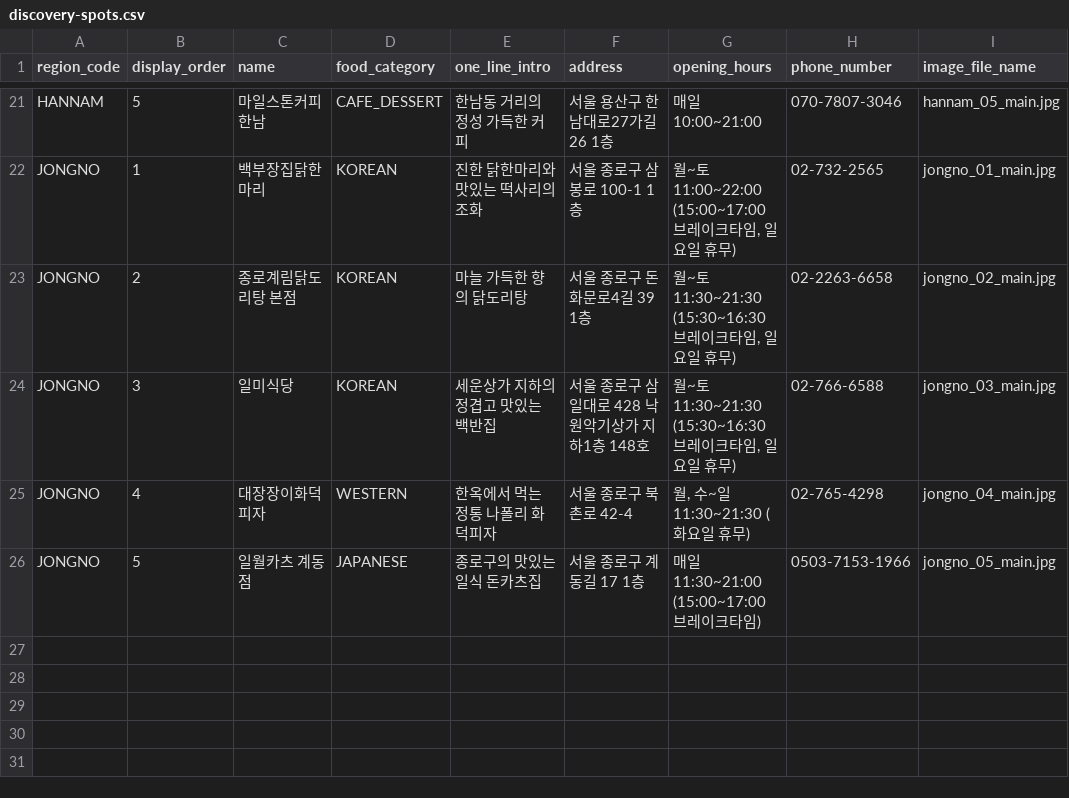
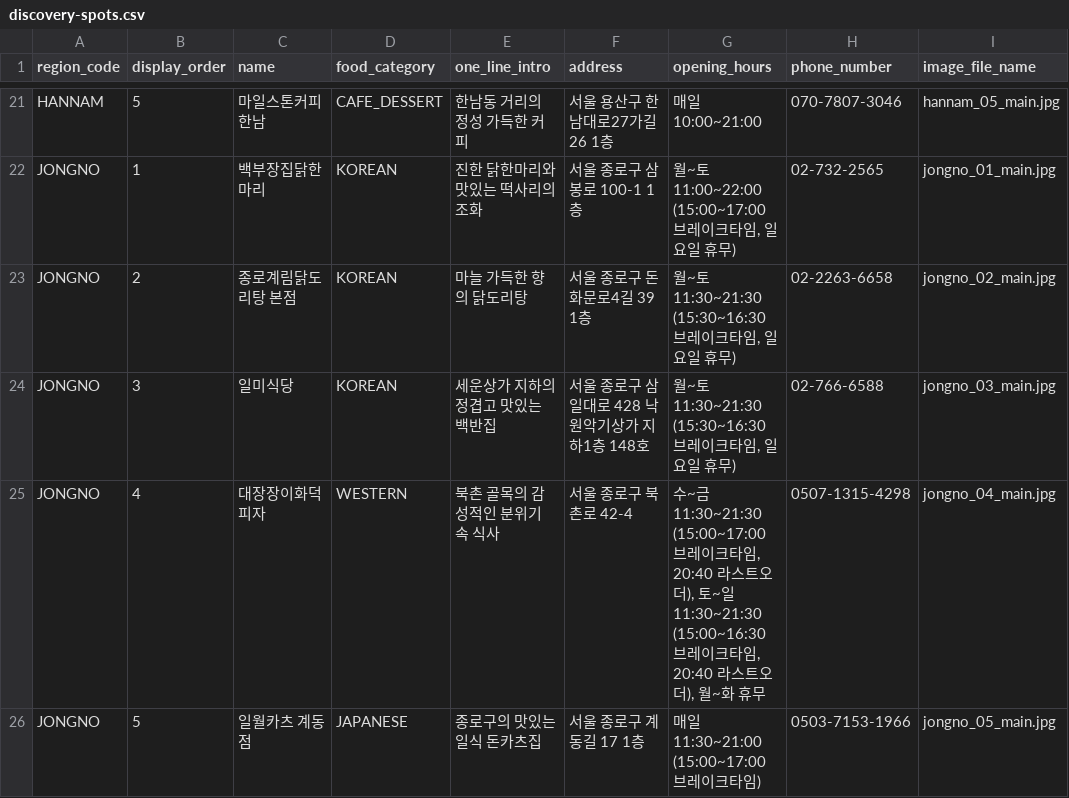
Before and after one commit to INU-pickeat/pickeat-backend, a CSV file: src/main/resources/curated/discovery-spots.csv, drawn as a sheet; only a part is shown, gaps mark what is left out.

```diff
--- a/src/main/resources/curated/discovery-spots.csv
+++ b/src/main/resources/curated/discovery-spots.csv
@@ -24,3 +24,3 @@ JONGNO,2,"종로계림닭도리탕 본점",KOREAN,"마늘 가득한 향의 닭
 JONGNO,3,"일미식당",KOREAN,"세운상가 지하의 정겹고 맛있는 백반집","서울 종로구 삼일대로 428 낙원악기상가 지하1층 148호","월~토 11:30~21:30 (15:30~16:30 브레이크타임, 일요일 휴무)","02-766-6588","jongno_03_main.jpg"
-JONGNO,4,"대장장이화덕피자",WESTERN,"한옥에서 먹는 정통 나폴리 화덕피자","서울 종로구 북촌로 42-4","월, 수~일 11:30~21:30 (화요일 휴무)","02-765-4298","jongno_04_main.jpg"
+JONGNO,4,"대장장이화덕피자",WESTERN,"북촌 골목의 감성적인 분위기 속 식사","서울 종로구 북촌로 42-4","수~금 11:30~21:30 (15:00~17:00 브레이크타임, 20:40 라스트오더), 토~일 11:30~21:30 (15:00~16:30 브레이크타임, 20:40 라스트오더), 월~화 휴무","0507-1315-4298","jongno_04_main.jpg"
 JONGNO,5,"일월카츠 계동점",JAPANESE,"종로구의 맛있는 일식 돈카츠집","서울 종로구 계동길 17 1층","매일 11:30~21:00 (15:00~17:00 브레이크타임)","0503-7153-1966","jongno_05_main.jpg"
```
Also changed, not shown: 5 other files.
